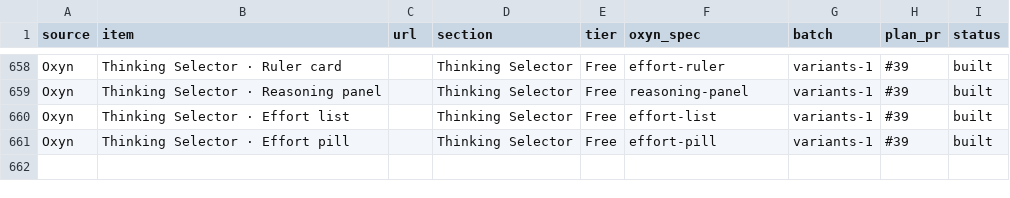
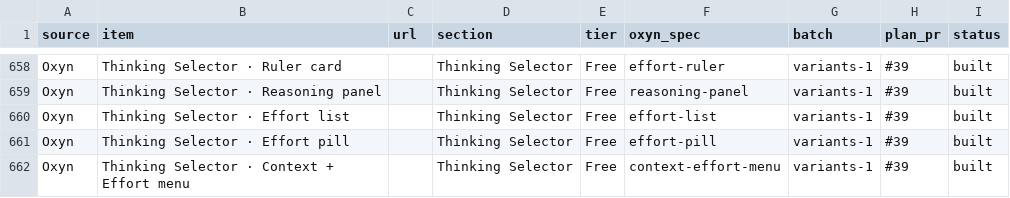
Before and after one commit to ismailqureshi72/Oxyn, a CSV file: docs/parity/status.csv, drawn as a sheet; only a part is shown, gaps mark what is left out.

Commit message:
feat(thinking): Context + Effort Menu: grouped dropdown, context window and effort levels
Thinking Selector family, variants 1 (5 of 8): core state, Dioxus and GPUI, spec, demo page.

Co-authored-by: Ismail Qureshi <254414836+ismailqureshi72@users.noreply.github.com>

```diff
--- a/docs/parity/status.csv
+++ b/docs/parity/status.csv
@@ -661 +661,2 @@ Oxyn,Thinking Selector · Effort list,,Thinking Selector,Free,effort-list,varian
 Oxyn,Thinking Selector · Effort pill,,Thinking Selector,Free,effort-pill,variants-1,#39,built
+Oxyn,Thinking Selector · Context + Effort menu,,Thinking Selector,Free,context-effort-menu,variants-1,#39,built
```
Also changed, not shown: 13 other files.
